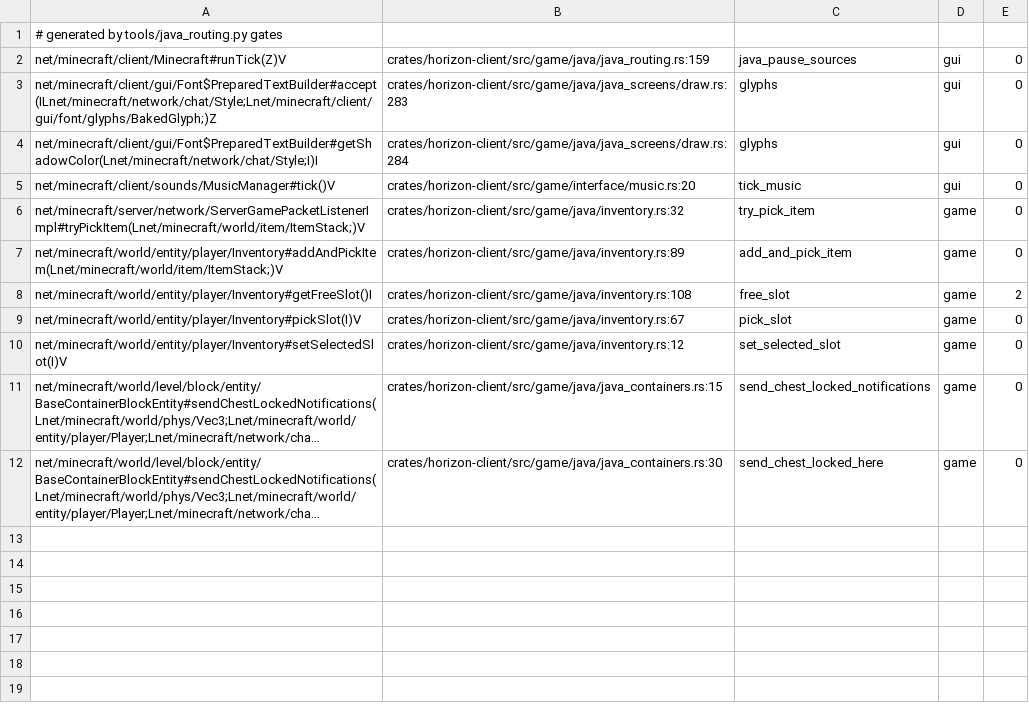
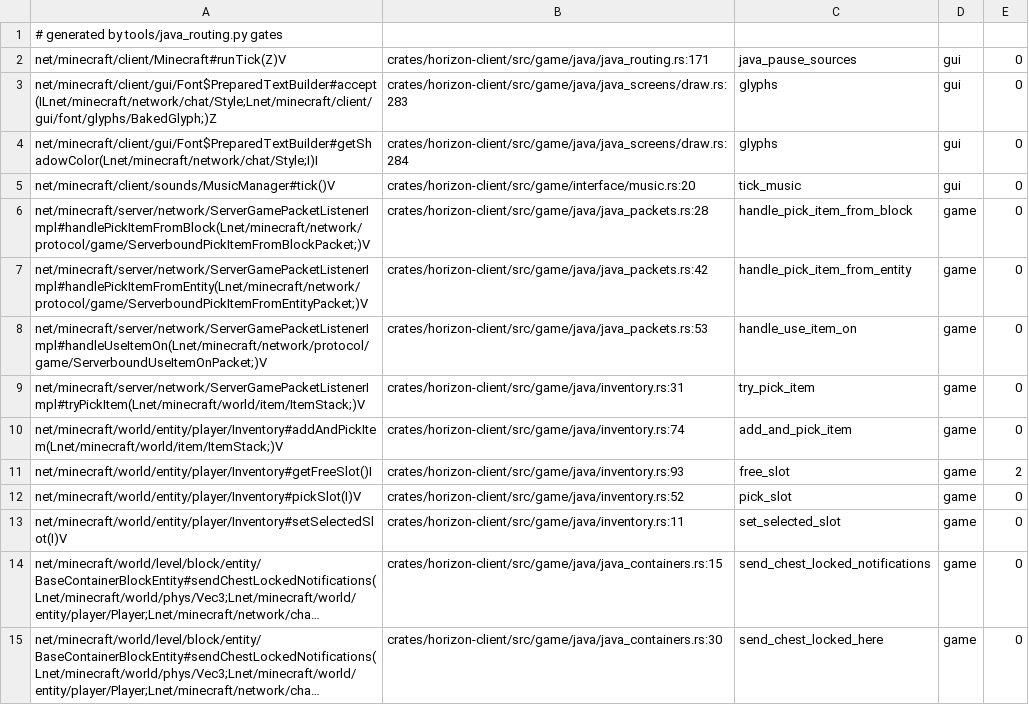
Before and after one commit to UMCEKO/horizon, a TSV file: mods/horizon/src/java-mods-host/boot/res/route_gates.tsv, drawn as a sheet; long unchanged cells end in …; addresses are those after the commit; the diff names each change by its address in the sheet, - before the commit and + after, or states it on an @@ line.

```diff
--- a/mods/horizon/src/java-mods-host/boot/res/route_gates.tsv
+++ b/mods/horizon/src/java-mods-host/boot/res/route_gates.tsv
-B2: crates/horizon-client/src/game/java/java_routing.rs:159
+B2: crates/horizon-client/src/game/java/java_routing.rs:171
+row 6: net/minecraft/server/network/ServerGamePacketListenerImpl#handlePickItemFromBlock(Lnet/minecraft/network/protocol/game/ServerboundPickItemFromBlockPacket;)V | crates/horizon-client/src/game/java/java_packets.rs:28 | handle_pick_item_from_block | game | 0
+row 7: net/minecraft/server/network/ServerGamePacketListenerImpl#handlePickItemFromEntity(Lnet/minecraft/network/protocol/game/ServerboundPickItemFromEntityPacket;)V | crates/horizon-client/src/game/java/java_packets.rs:42 | handle_pick_item_from_entity | game | 0
+row 8: net/minecraft/server/network/ServerGamePacketListenerImpl#handleUseItemOn(Lnet/minecraft/network/protocol/game/ServerboundUseItemOnPacket;)V | crates/horizon-client/src/game/java/java_packets.rs:53 | handle_use_item_on | game | 0
-B9: crates/horizon-client/src/game/java/inventory.rs:32
+B9: crates/horizon-client/src/game/java/inventory.rs:31
-B10: crates/horizon-client/src/game/java/inventory.rs:89
+B10: crates/horizon-client/src/game/java/inventory.rs:74
-B11: crates/horizon-client/src/game/java/inventory.rs:108
+B11: crates/horizon-client/src/game/java/inventory.rs:93
-B12: crates/horizon-client/src/game/java/inventory.rs:67
+B12: crates/horizon-client/src/game/java/inventory.rs:52
-B13: crates/horizon-client/src/game/java/inventory.rs:12
+B13: crates/horizon-client/src/game/java/inventory.rs:11
```
Also changed, not shown: mods/horizon/src/java-mods-host/boot/res/route_status.tsv, tools/java_routing/deferred.tsv, 21 other files.
